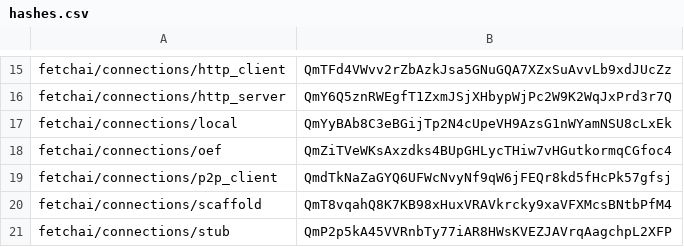
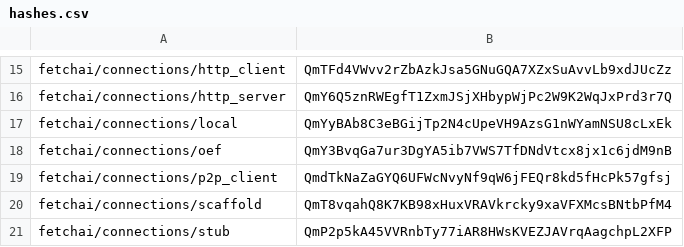
Before and after one commit to fetchai/agents-aea, a CSV file: packages/hashes.csv, drawn as a sheet; only a part is shown, gaps mark what is left out.

```diff
--- a/packages/hashes.csv
+++ b/packages/hashes.csv
@@ -17,3 +17,3 @@ fetchai/connections/http_server,QmY6Q5znRWEgfT1ZxmJSjXHbypWjPc2W9K2WqJxPrd3r7Q
 fetchai/connections/local,QmYyBAb8C3eBGijTp2N4cUpeVH9AzsG1nWYamNSU8cLxEk
-fetchai/connections/oef,QmZiTVeWKsAxzdks4BUpGHLycTHiw7vHGutkormqCGfoc4
+fetchai/connections/oef,QmY3BvqGa7ur3DgYA5ib7VWS7TfDNdVtcx8jx1c6jdM9nB
 fetchai/connections/p2p_client,QmdTkNaZaGYQ6UFWcNvyNf9qW6jFEQr8kd5fHcPk57gfsj
```
Also changed, not shown: 1 other file.
